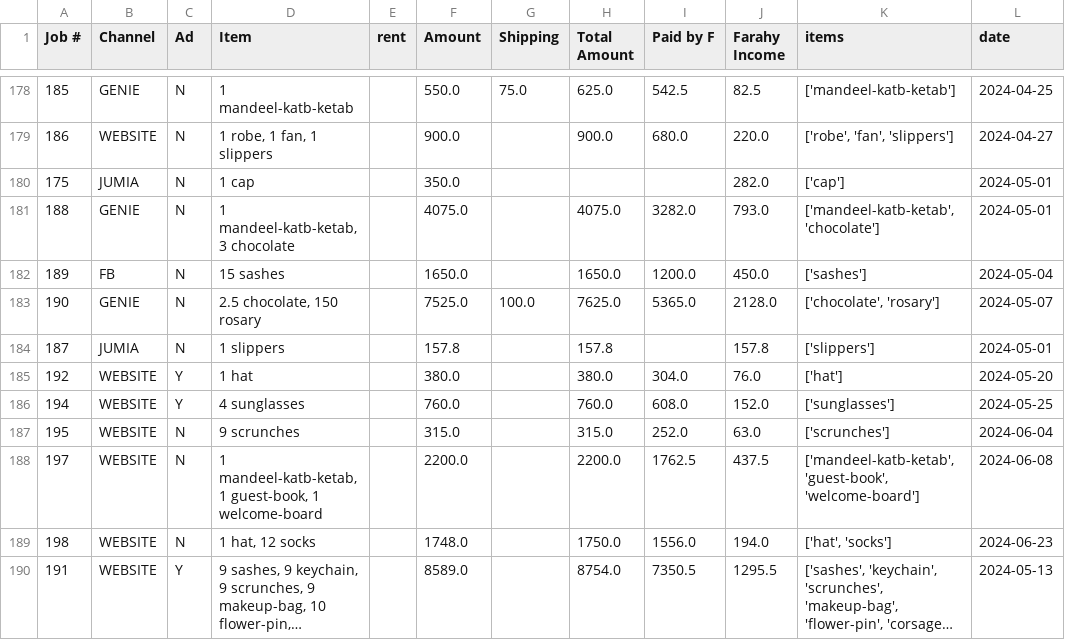
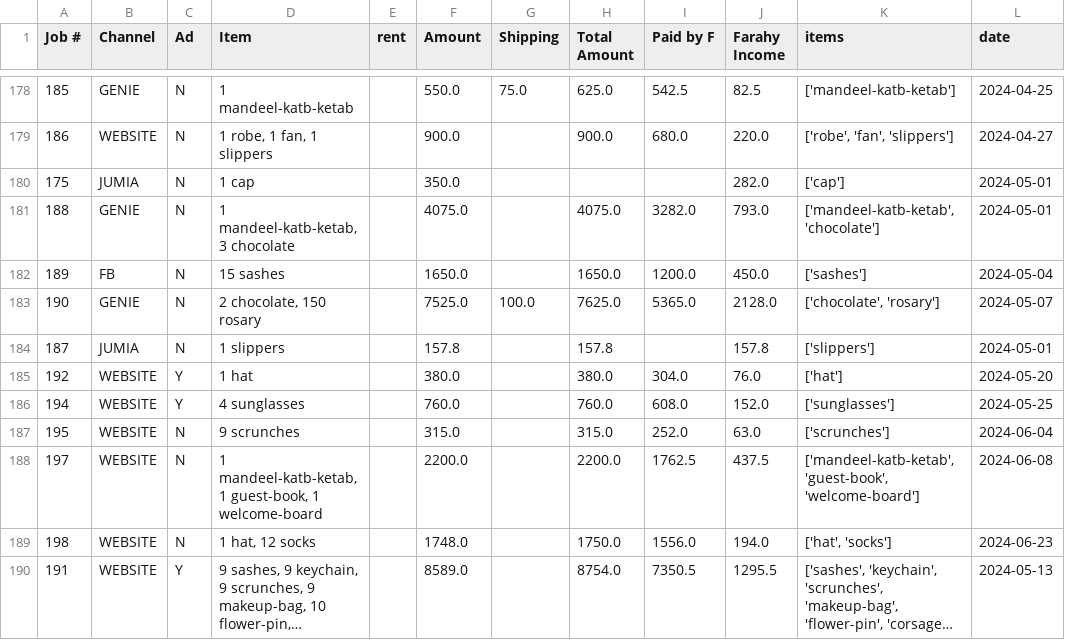
Before and after one commit to EDWells612/shop, a CSV file: shop.csv, drawn as a sheet; only a part is shown, gaps mark what is left out; long unchanged cells end in …; the diff covers the shown part only.

```diff
--- a/shop.csv
+++ b/shop.csv
@@ -182,3 +182,3 @@ Job #,Channel,Ad,Item,rent,Amount,Shipping,Total Amount,Paid by F,Farahy Income,
 189,FB,N,15 sashes,,1650.0,,1650.0,1200.0,450.0,['sashes'],2024-05-04
-190,GENIE,N,"2.5 chocolate, 150 rosary",,7525.0,100.0,7625.0,5365.0,2128.0,"['chocolate', 'rosary']",2024-05-07
+190,GENIE,N,"2 chocolate, 150 rosary",,7525.0,100.0,7625.0,5365.0,2128.0,"['chocolate', 'rosary']",2024-05-07
 187,JUMIA,N,1 slippers,,157.8,,157.8,,157.8,['slippers'],2024-05-01
```
Also changed, not shown: 14 edited cells elsewhere in this file.
